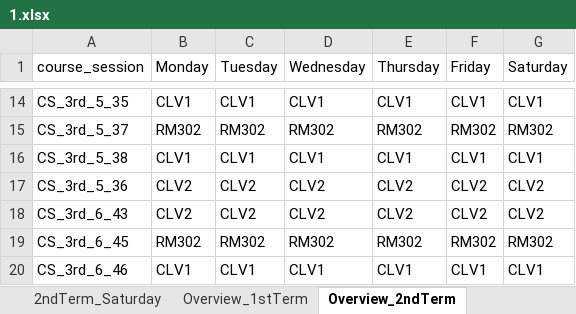
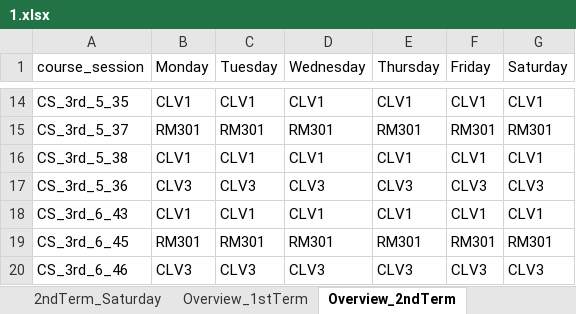
Before and after one commit to chalen-dev/Automated-Timetabling-System, an Excel workbook: myapp/scripts/public/exports/timetables/1.xlsx, sheet Overview_2ndTerm, drawn as a sheet; only a part is shown, gaps mark what is left out; values as stored, in another font and other column widths than the file's, no borders; the diff covers the shown part only; the diff names each change by its address in the sheet, - before the commit and + after, or states it on an @@ line.

```diff
--- a/myapp/scripts/public/exports/timetables/1.xlsx (sheet Overview_2ndTerm)
+++ b/myapp/scripts/public/exports/timetables/1.xlsx (sheet Overview_2ndTerm)
-B15 (Monday): RM302
+B15 (Monday): RM301
-C15 (Tuesday): RM302
+C15 (Tuesday): RM301
-D15 (Wednesday): RM302
+D15 (Wednesday): RM301
-E15 (Thursday): RM302
+E15 (Thursday): RM301
-F15 (Friday): RM302
+F15 (Friday): RM301
-G15 (Saturday): RM302
+G15 (Saturday): RM301
-B17 (Monday): CLV2
+B17 (Monday): CLV3
-C17 (Tuesday): CLV2
+C17 (Tuesday): CLV3
-D17 (Wednesday): CLV2
+D17 (Wednesday): CLV3
-E17 (Thursday): CLV2
+E17 (Thursday): CLV3
-F17 (Friday): CLV2
+F17 (Friday): CLV3
-G17 (Saturday): CLV2
+G17 (Saturday): CLV3
-B18 (Monday): CLV2
+B18 (Monday): CLV1
-C18 (Tuesday): CLV2
+C18 (Tuesday): CLV1
-D18 (Wednesday): CLV2
+D18 (Wednesday): CLV1
-E18 (Thursday): CLV2
+E18 (Thursday): CLV1
-F18 (Friday): CLV2
+F18 (Friday): CLV1
-G18 (Saturday): CLV2
+G18 (Saturday): CLV1
-B19 (Monday): RM302
+B19 (Monday): RM301
-C19 (Tuesday): RM302
+C19 (Tuesday): RM301
-D19 (Wednesday): RM302
+D19 (Wednesday): RM301
-E19 (Thursday): RM302
+E19 (Thursday): RM301
-F19 (Friday): RM302
+F19 (Friday): RM301
-G19 (Saturday): RM302
+G19 (Saturday): RM301
-B20 (Monday): CLV1
+B20 (Monday): CLV3
-C20 (Tuesday): CLV1
+C20 (Tuesday): CLV3
-D20 (Wednesday): CLV1
+D20 (Wednesday): CLV3
-E20 (Thursday): CLV1
+E20 (Thursday): CLV3
-F20 (Friday): CLV1
+F20 (Friday): CLV3
-G20 (Saturday): CLV1
+G20 (Saturday): CLV3
```
Also changed, not shown: 3 added rows, 3 removed rows and 206 edited cells elsewhere in this sheet, sheet Overview_1stTerm, sheet 1stTerm_Monday, sheet 2ndTerm_Monday, sheet 1stTerm_Tuesday, sheet 2ndTerm_Tuesday, sheet 1stTerm_Wednesday, 2 more sheets, 5 other files.
